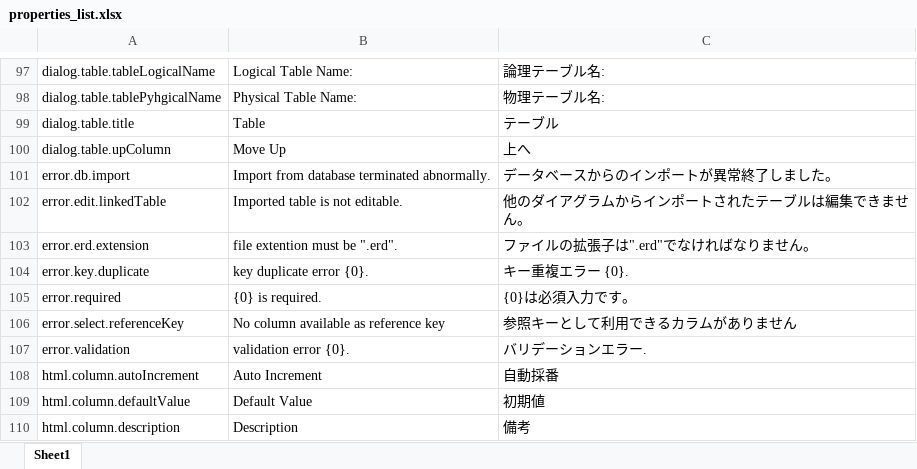
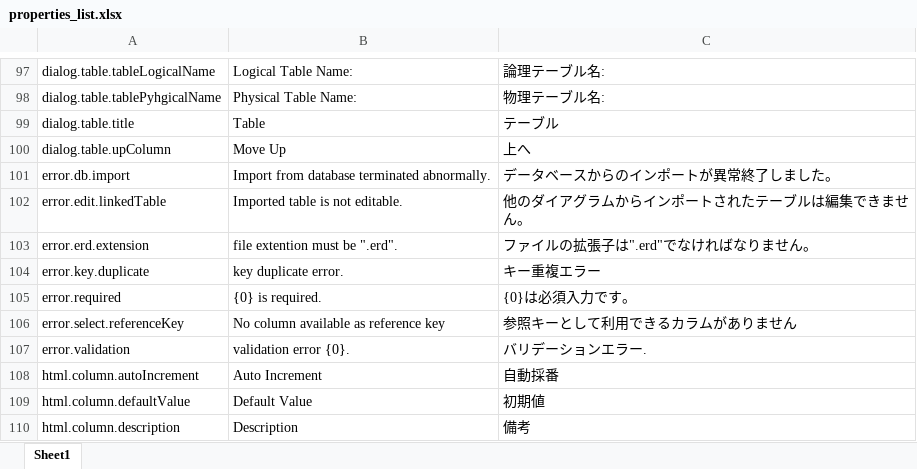
Before and after one commit to parapata/erde, an Excel workbook: gen/properties_list.xlsx, sheet Sheet1, drawn as a sheet; only a part is shown, gaps mark what is left out; values as stored, in another font and other column widths than the file's, no borders; table styles not drawn; the diff names each change by its address in the sheet, - before the commit and + after, or states it on an @@ line.

```diff
--- a/gen/properties_list.xlsx (sheet Sheet1)
+++ b/gen/properties_list.xlsx (sheet Sheet1)
-B104: key duplicate error {0}.
+B104: key duplicate error.
-C104: キー重複エラー {0}.
+C104: キー重複エラー
```
Also changed, not shown: 26 other files.
